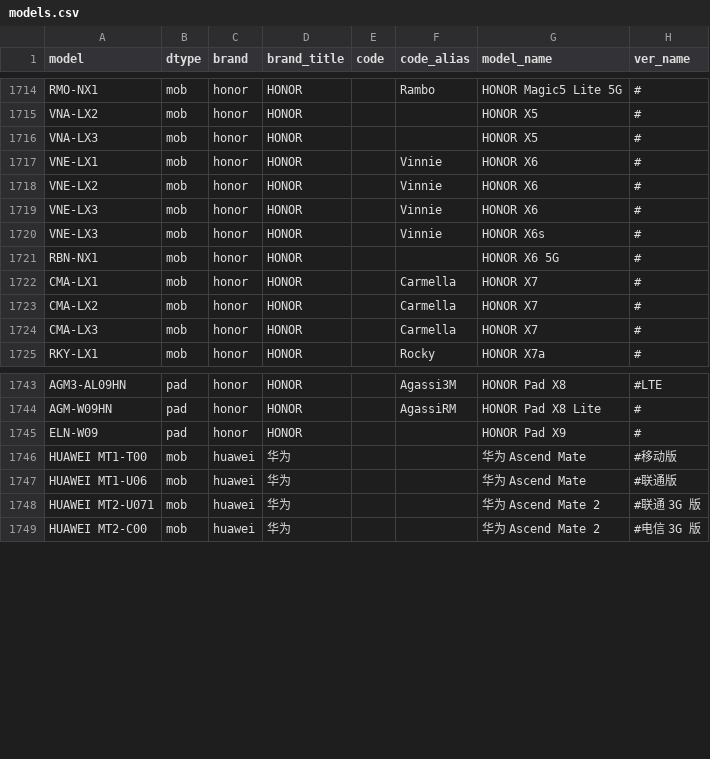
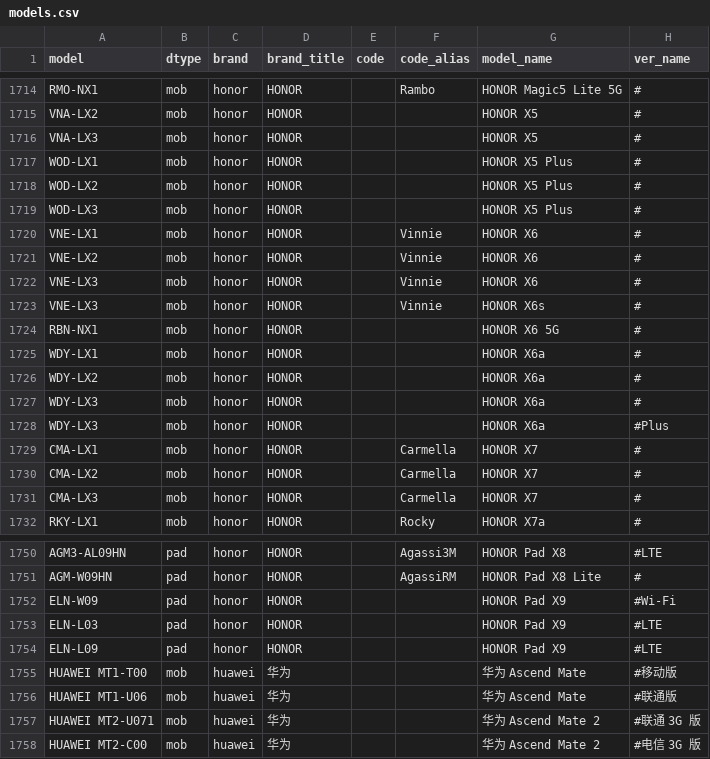
Before and after one commit to KHwang9883/MobileModels, a CSV file: scripts/models.csv, drawn as a sheet; only a part is shown, gaps mark what is left out.

Commit message:
[honor_global_en] Add HONOR X5 Plus & X6a

```diff
--- a/scripts/models.csv
+++ b/scripts/models.csv
@@ -1716,2 +1716,5 @@ VNA-LX2,mob,honor,HONOR,,,HONOR X5,#
 VNA-LX3,mob,honor,HONOR,,,HONOR X5,#
+WOD-LX1,mob,honor,HONOR,,,HONOR X5 Plus,#
+WOD-LX2,mob,honor,HONOR,,,HONOR X5 Plus,#
+WOD-LX3,mob,honor,HONOR,,,HONOR X5 Plus,#
 VNE-LX1,mob,honor,HONOR,,Vinnie,HONOR X6,#
@@ -1721,2 +1724,6 @@ VNE-LX3,mob,honor,HONOR,,Vinnie,HONOR X6s,#
 RBN-NX1,mob,honor,HONOR,,,HONOR X6 5G,#
+WDY-LX1,mob,honor,HONOR,,,HONOR X6a,#
+WDY-LX2,mob,honor,HONOR,,,HONOR X6a,#
+WDY-LX3,mob,honor,HONOR,,,HONOR X6a,#
+WDY-LX3,mob,honor,HONOR,,,HONOR X6a,#Plus
 CMA-LX1,mob,honor,HONOR,,Carmella,HONOR X7,#
@@ -1744,3 +1751,5 @@ AGM3-AL09HN,pad,honor,HONOR,,Agassi3M,HONOR Pad X8,#LTE
 AGM-W09HN,pad,honor,HONOR,,AgassiRM,HONOR Pad X8 Lite,#
-ELN-W09,pad,honor,HONOR,,,HONOR Pad X9,#
+ELN-W09,pad,honor,HONOR,,,HONOR Pad X9,#Wi-Fi
+ELN-L03,pad,honor,HONOR,,,HONOR Pad X9,#LTE
+ELN-L09,pad,honor,HONOR,,,HONOR Pad X9,#LTE
 HUAWEI MT1-T00,mob,huawei,华为,,,华为 Ascend Mate,#移动版
```
Also changed, not shown: 2 other files.
